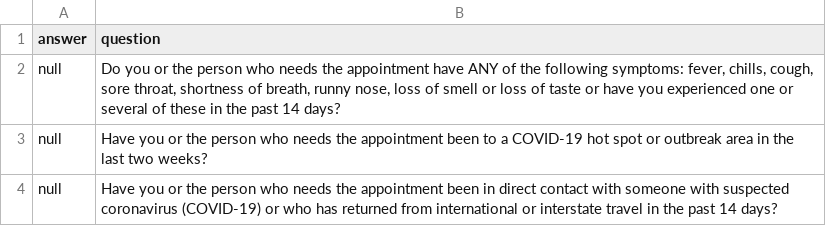
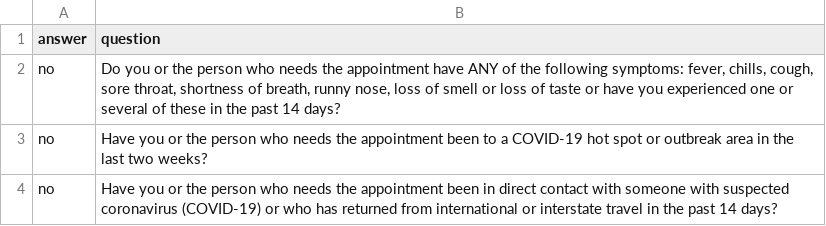
Before and after one commit to G-Tang2/mpms, a CSV file: app_data/question.csv, drawn as a sheet.

```diff
--- a/app_data/question.csv
+++ b/app_data/question.csv
@@ -1,4 +1,4 @@
 answer,question
-null,"Do you or the person who needs the appointment have ANY of the following symptoms: fever, chills, cough, sore throat, shortness of breath, runny nose, loss of smell or loss of taste or have you experienced one or several of these in the past 14 days?"
-null,Have you or the person who needs the appointment been to a COVID-19 hot spot or outbreak area in the last two weeks?
-null,Have you or the person who needs the appointment been in direct contact with someone with suspected coronavirus (COVID-19) or who has returned from international or interstate travel in the past 14 days?
+no,"Do you or the person who needs the appointment have ANY of the following symptoms: fever, chills, cough, sore throat, shortness of breath, runny nose, loss of smell or loss of taste or have you experienced one or several of these in the past 14 days?"
+no,Have you or the person who needs the appointment been to a COVID-19 hot spot or outbreak area in the last two weeks?
+no,Have you or the person who needs the appointment been in direct contact with someone with suspected coronavirus (COVID-19) or who has returned from international or interstate travel in the past 14 days?
```
Also changed, not shown: app_data/appointments.csv, 6 other files.
